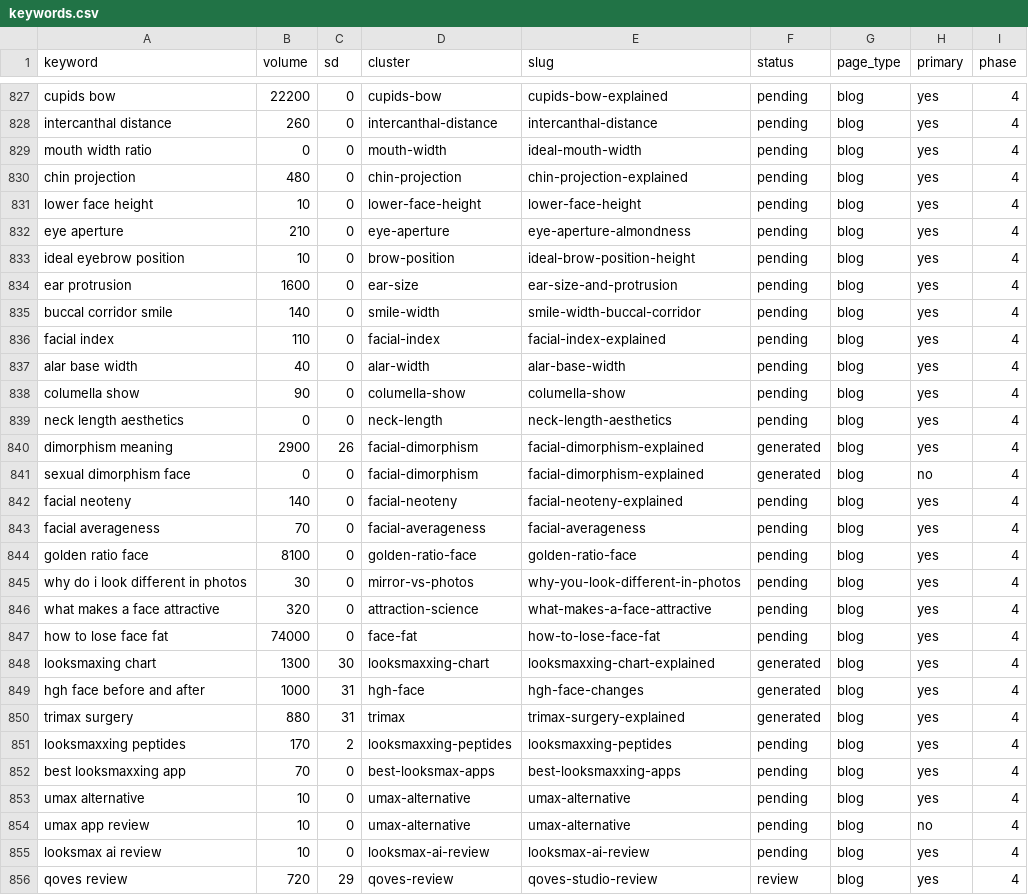
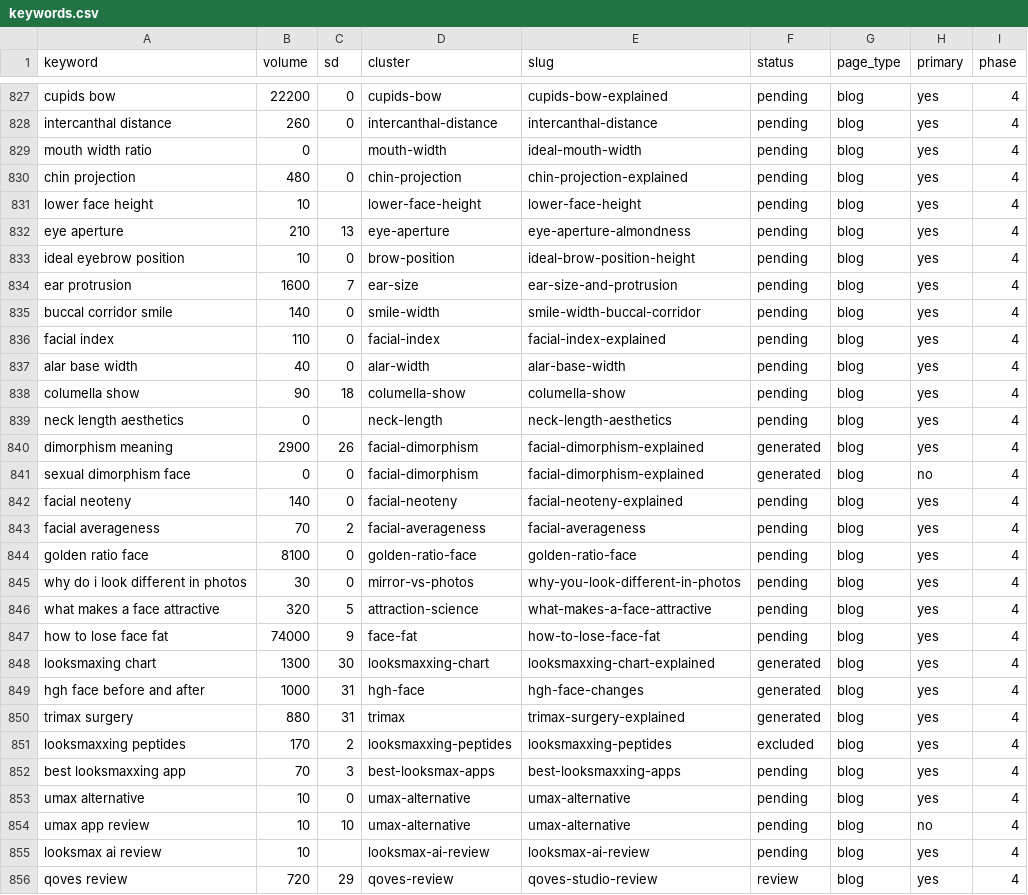
Before and after one commit to Eliasfied/looksmaxxing-web, a CSV file: apps/marketing/src/data/keywords.csv, drawn as a sheet; only a part is shown, gaps mark what is left out; the diff covers the shown part only.

```diff
--- a/apps/marketing/src/data/keywords.csv
+++ b/apps/marketing/src/data/keywords.csv
@@ -828,8 +828,8 @@ cupids bow,22200,0,cupids-bow,cupids-bow-explained,pending,blog,yes,4
 intercanthal distance,260,0,intercanthal-distance,intercanthal-distance,pending,blog,yes,4
-mouth width ratio,0,0,mouth-width,ideal-mouth-width,pending,blog,yes,4
+mouth width ratio,0,,mouth-width,ideal-mouth-width,pending,blog,yes,4
 chin projection,480,0,chin-projection,chin-projection-explained,pending,blog,yes,4
-lower face height,10,0,lower-face-height,lower-face-height,pending,blog,yes,4
-eye aperture,210,0,eye-aperture,eye-aperture-almondness,pending,blog,yes,4
+lower face height,10,,lower-face-height,lower-face-height,pending,blog,yes,4
+eye aperture,210,13,eye-aperture,eye-aperture-almondness,pending,blog,yes,4
 ideal eyebrow position,10,0,brow-position,ideal-brow-position-height,pending,blog,yes,4
-ear protrusion,1600,0,ear-size,ear-size-and-protrusion,pending,blog,yes,4
+ear protrusion,1600,7,ear-size,ear-size-and-protrusion,pending,blog,yes,4
 buccal corridor smile,140,0,smile-width,smile-width-buccal-corridor,pending,blog,yes,4
@@ -837,4 +837,4 @@ facial index,110,0,facial-index,facial-index-explained,pending,blog,yes,4
 alar base width,40,0,alar-width,alar-base-width,pending,blog,yes,4
-columella show,90,0,columella-show,columella-show,pending,blog,yes,4
-neck length aesthetics,0,0,neck-length,neck-length-aesthetics,pending,blog,yes,4
+columella show,90,18,columella-show,columella-show,pending,blog,yes,4
+neck length aesthetics,0,,neck-length,neck-length-aesthetics,pending,blog,yes,4
 dimorphism meaning,2900,26,facial-dimorphism,facial-dimorphism-explained,generated,blog,yes,4
@@ -842,7 +842,7 @@ sexual dimorphism face,0,0,facial-dimorphism,facial-dimorphism-explained,generat
 facial neoteny,140,0,facial-neoteny,facial-neoteny-explained,pending,blog,yes,4
-facial averageness,70,0,facial-averageness,facial-averageness,pending,blog,yes,4
+facial averageness,70,2,facial-averageness,facial-averageness,pending,blog,yes,4
 golden ratio face,8100,0,golden-ratio-face,golden-ratio-face,pending,blog,yes,4
 why do i look different in photos,30,0,mirror-vs-photos,why-you-look-different-in-photos,pending,blog,yes,4
-what makes a face attractive,320,0,attraction-science,what-makes-a-face-attractive,pending,blog,yes,4
-how to lose face fat,74000,0,face-fat,how-to-lose-face-fat,pending,blog,yes,4
+what makes a face attractive,320,5,attraction-science,what-makes-a-face-attractive,pending,blog,yes,4
+how to lose face fat,74000,9,face-fat,how-to-lose-face-fat,pending,blog,yes,4
 looksmaxing chart,1300,30,looksmaxxing-chart,looksmaxxing-chart-explained,generated,blog,yes,4
@@ -850,7 +850,7 @@ hgh face before and after,1000,31,hgh-face,hgh-face-changes,generated,blog,yes,4
 trimax surgery,880,31,trimax,trimax-surgery-explained,generated,blog,yes,4
-looksmaxxing peptides,170,2,looksmaxxing-peptides,looksmaxxing-peptides,pending,blog,yes,4
-best looksmaxxing app,70,0,best-looksmax-apps,best-looksmaxxing-apps,pending,blog,yes,4
+looksmaxxing peptides,170,2,looksmaxxing-peptides,looksmaxxing-peptides,excluded,blog,yes,4
+best looksmaxxing app,70,3,best-looksmax-apps,best-looksmaxxing-apps,pending,blog,yes,4
 umax alternative,10,0,umax-alternative,umax-alternative,pending,blog,yes,4
-umax app review,10,0,umax-alternative,umax-alternative,pending,blog,no,4
-looksmax ai review,10,0,looksmax-ai-review,looksmax-ai-review,pending,blog,yes,4
+umax app review,10,10,umax-alternative,umax-alternative,pending,blog,no,4
+looksmax ai review,10,,looksmax-ai-review,looksmax-ai-review,pending,blog,yes,4
 qoves review,720,29,qoves-review,qoves-studio-review,review,blog,yes,4
```
Also changed, not shown: 78 edited cells elsewhere in this file, 4 other files.
